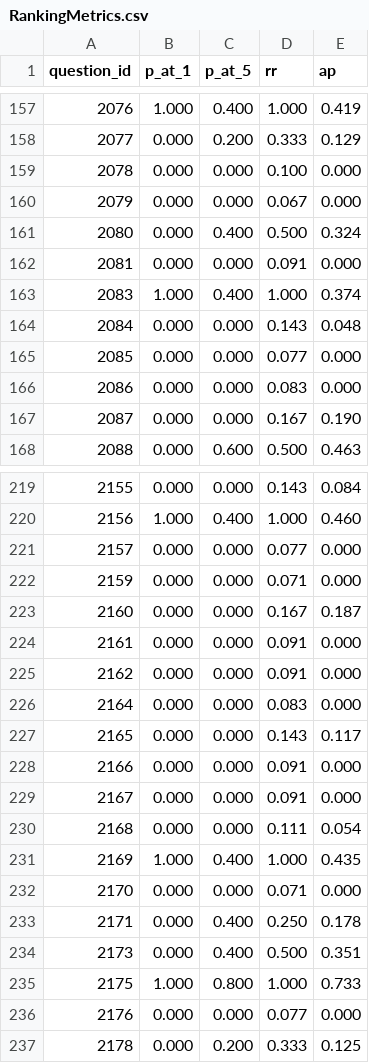
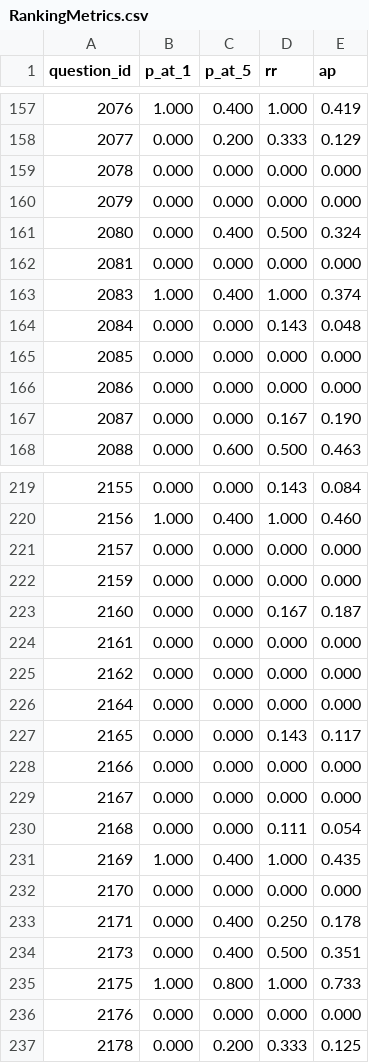
Before and after one commit to kortemaki/pi5-kmaki, a CSV file: src/main/resources/outputData/RankingMetrics.csv, drawn as a sheet; only a part is shown, gaps mark what is left out; the diff covers the shown part only.

```diff
--- a/src/main/resources/outputData/RankingMetrics.csv
+++ b/src/main/resources/outputData/RankingMetrics.csv
@@ -158,10 +158,10 @@ question_id,p_at_1,p_at_5,rr,ap
 2077,0.000,0.200,0.333,0.129
-2078,0.000,0.000,0.100,0.000
-2079,0.000,0.000,0.067,0.000
+2078,0.000,0.000,0.000,0.000
+2079,0.000,0.000,0.000,0.000
 2080,0.000,0.400,0.500,0.324
-2081,0.000,0.000,0.091,0.000
+2081,0.000,0.000,0.000,0.000
 2083,1.000,0.400,1.000,0.374
 2084,0.000,0.000,0.143,0.048
-2085,0.000,0.000,0.077,0.000
-2086,0.000,0.000,0.083,0.000
+2085,0.000,0.000,0.000,0.000
+2086,0.000,0.000,0.000,0.000
 2087,0.000,0.000,0.167,0.190
@@ -220,14 +220,14 @@ question_id,p_at_1,p_at_5,rr,ap
 2156,1.000,0.400,1.000,0.460
-2157,0.000,0.000,0.077,0.000
-2159,0.000,0.000,0.071,0.000
+2157,0.000,0.000,0.000,0.000
+2159,0.000,0.000,0.000,0.000
 2160,0.000,0.000,0.167,0.187
-2161,0.000,0.000,0.091,0.000
-2162,0.000,0.000,0.091,0.000
-2164,0.000,0.000,0.083,0.000
+2161,0.000,0.000,0.000,0.000
+2162,0.000,0.000,0.000,0.000
+2164,0.000,0.000,0.000,0.000
 2165,0.000,0.000,0.143,0.117
-2166,0.000,0.000,0.091,0.000
-2167,0.000,0.000,0.091,0.000
+2166,0.000,0.000,0.000,0.000
+2167,0.000,0.000,0.000,0.000
 2168,0.000,0.000,0.111,0.054
 2169,1.000,0.400,1.000,0.435
-2170,0.000,0.000,0.071,0.000
+2170,0.000,0.000,0.000,0.000
 2171,0.000,0.400,0.250,0.178
@@ -235,3 +235,3 @@ question_id,p_at_1,p_at_5,rr,ap
 2175,1.000,0.800,1.000,0.733
-2176,0.000,0.000,0.077,0.000
+2176,0.000,0.000,0.000,0.000
 2178,0.000,0.200,0.333,0.125
```
Also changed, not shown: 66 edited cells elsewhere in this file, 2 other files.
